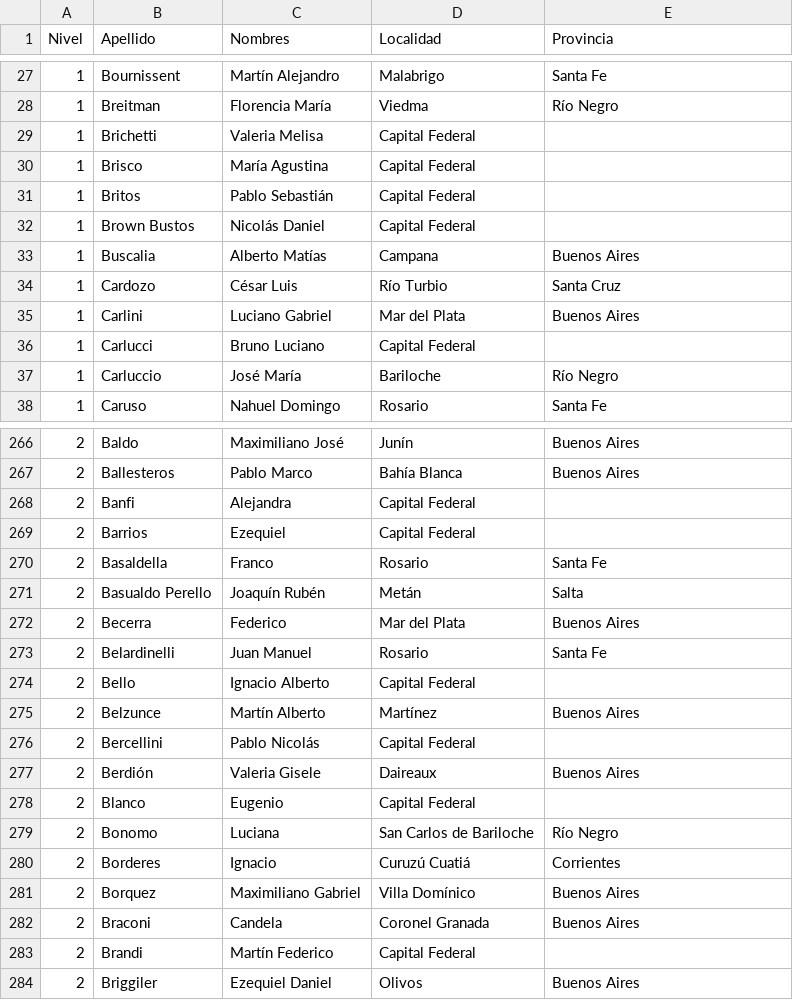
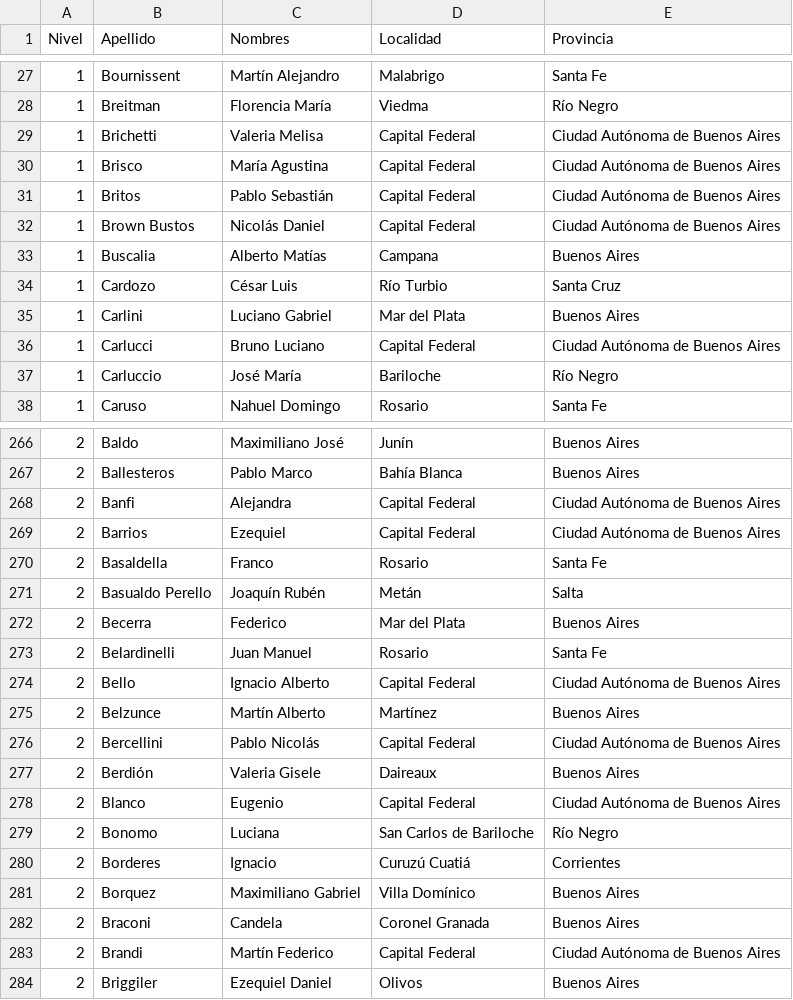
Before and after one commit to pablocelayes/nacionalesoma, a CSV file: data/clasificados/csvs/clasificados1998.csv, drawn as a sheet; only a part is shown, gaps mark what is left out; the diff covers the shown part only.

```diff
--- a/data/clasificados/csvs/clasificados1998.csv
+++ b/data/clasificados/csvs/clasificados1998.csv
@@ -28,6 +28,6 @@ Nivel,Apellido,Nombres,Localidad,Provincia
 1,Breitman,Florencia María,Viedma,Río Negro
-1,Brichetti,Valeria Melisa,Capital Federal,
-1,Brisco,María Agustina,Capital Federal,
-1,Britos,Pablo Sebastián,Capital Federal,
-1,Brown Bustos,Nicolás Daniel,Capital Federal,
+1,Brichetti,Valeria Melisa,Capital Federal,Ciudad Autónoma de Buenos Aires
+1,Brisco,María Agustina,Capital Federal,Ciudad Autónoma de Buenos Aires
+1,Britos,Pablo Sebastián,Capital Federal,Ciudad Autónoma de Buenos Aires
+1,Brown Bustos,Nicolás Daniel,Capital Federal,Ciudad Autónoma de Buenos Aires
 1,Buscalia,Alberto Matías,Campana,Buenos Aires
@@ -35,3 +35,3 @@ Nivel,Apellido,Nombres,Localidad,Provincia
 1,Carlini,Luciano Gabriel,Mar del Plata,Buenos Aires
-1,Carlucci,Bruno Luciano,Capital Federal,
+1,Carlucci,Bruno Luciano,Capital Federal,Ciudad Autónoma de Buenos Aires
 1,Carluccio,José María,Bariloche,Río Negro
@@ -267,4 +267,4 @@ Nivel,Apellido,Nombres,Localidad,Provincia
 2,Ballesteros,Pablo Marco,Bahía Blanca,Buenos Aires
-2,Banfi,Alejandra,Capital Federal,
-2,Barrios,Ezequiel,Capital Federal,
+2,Banfi,Alejandra,Capital Federal,Ciudad Autónoma de Buenos Aires
+2,Barrios,Ezequiel,Capital Federal,Ciudad Autónoma de Buenos Aires
 2,Basaldella,Franco,Rosario,Santa Fe
@@ -273,7 +273,7 @@ Nivel,Apellido,Nombres,Localidad,Provincia
 2,Belardinelli,Juan Manuel,Rosario,Santa Fe
-2,Bello,Ignacio Alberto,Capital Federal,
+2,Bello,Ignacio Alberto,Capital Federal,Ciudad Autónoma de Buenos Aires
 2,Belzunce,Martín Alberto,Martínez,Buenos Aires
-2,Bercellini,Pablo Nicolás,Capital Federal,
+2,Bercellini,Pablo Nicolás,Capital Federal,Ciudad Autónoma de Buenos Aires
 2,Berdión,Valeria Gisele,Daireaux,Buenos Aires
-2,Blanco,Eugenio,Capital Federal,
+2,Blanco,Eugenio,Capital Federal,Ciudad Autónoma de Buenos Aires
 2,Bonomo,Luciana,San Carlos de Bariloche,Río Negro
@@ -282,3 +282,3 @@ Nivel,Apellido,Nombres,Localidad,Provincia
 2,Braconi,Candela,Coronel Granada,Buenos Aires
-2,Brandi,Martín Federico,Capital Federal,
+2,Brandi,Martín Federico,Capital Federal,Ciudad Autónoma de Buenos Aires
 2,Briggiler,Ezequiel Daniel,Olivos,Buenos Aires
```
Also changed, not shown: 80 edited cells elsewhere in this file, data/clasificados/csvs/clasificados1999.csv, data/clasificados/csvs/clasificados2000.csv, 8 other files.
